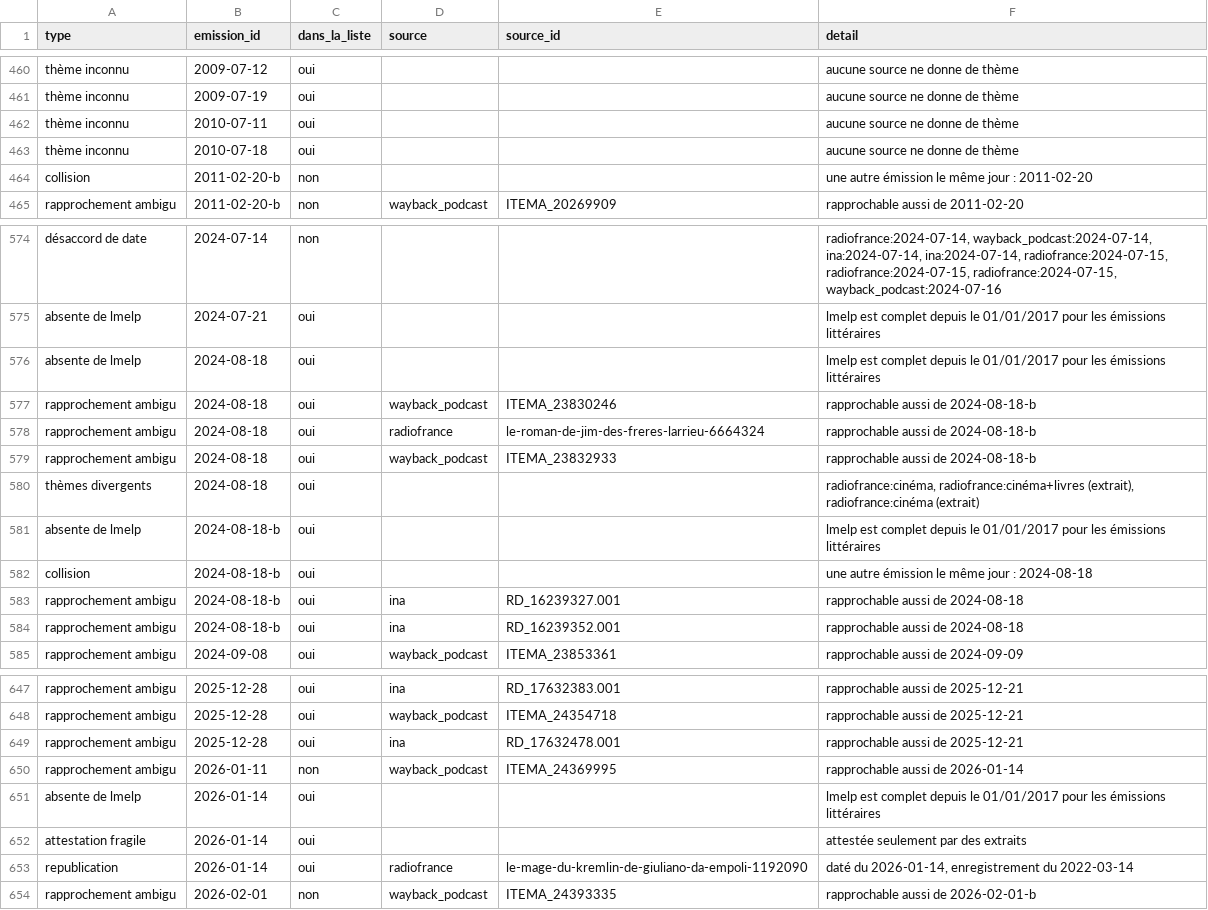
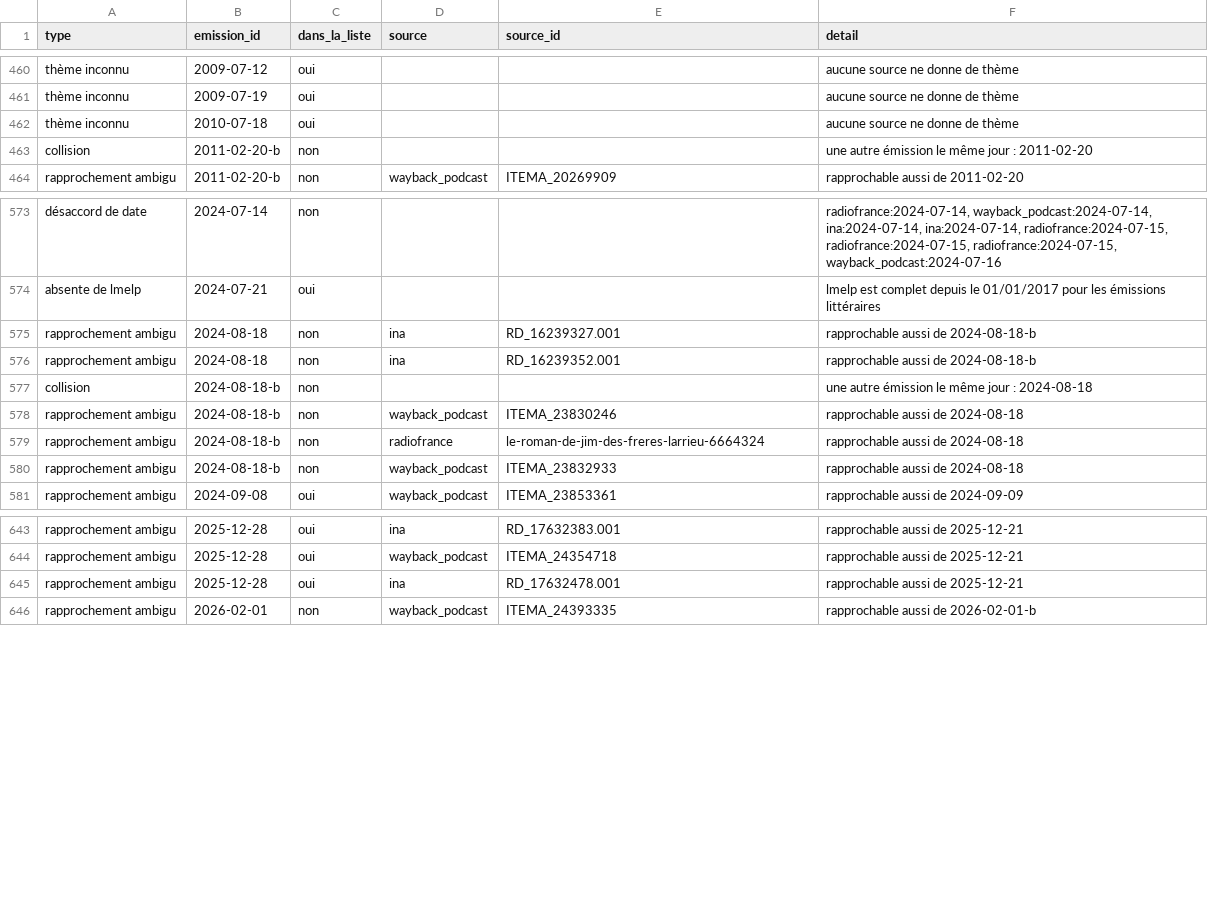
Before and after one commit to castorfou/lmelp-pap, a CSV file: data/processed/doutes.csv, drawn as a sheet; only a part is shown, gaps mark what is left out.

```diff
--- a/data/processed/doutes.csv
+++ b/data/processed/doutes.csv
@@ -461,3 +461,2 @@ thème inconnu,2009-07-12,oui,,,aucune source ne donne de thème
 thème inconnu,2009-07-19,oui,,,aucune source ne donne de thème
-thème inconnu,2010-07-11,oui,,,aucune source ne donne de thème
 thème inconnu,2010-07-18,oui,,,aucune source ne donne de thème
@@ -575,11 +574,8 @@ désaccord de date,2024-07-14,non,,,"radiofrance:2024-07-14, wayback_podcast:202
 absente de lmelp,2024-07-21,oui,,,lmelp est complet depuis le 01/01/2017 pour les émissions littéraires
-absente de lmelp,2024-08-18,oui,,,lmelp est complet depuis le 01/01/2017 pour les émissions littéraires
-rapprochement ambigu,2024-08-18,oui,wayback_podcast,ITEMA_23830246,rapprochable aussi de 2024-08-18-b
-rapprochement ambigu,2024-08-18,oui,radiofrance,le-roman-de-jim-des-freres-larrieu-6664324,rapprochable aussi de 2024-08-18-b
-rapprochement ambigu,2024-08-18,oui,wayback_podcast,ITEMA_23832933,rapprochable aussi de 2024-08-18-b
-thèmes divergents,2024-08-18,oui,,,"radiofrance:cinéma, radiofrance:cinéma+livres (extrait), radiofrance:cinéma (extrait)"
-absente de lmelp,2024-08-18-b,oui,,,lmelp est complet depuis le 01/01/2017 pour les émissions littéraires
-collision,2024-08-18-b,oui,,,une autre émission le même jour : 2024-08-18
-rapprochement ambigu,2024-08-18-b,oui,ina,RD_16239327.001,rapprochable aussi de 2024-08-18
-rapprochement ambigu,2024-08-18-b,oui,ina,RD_16239352.001,rapprochable aussi de 2024-08-18
+rapprochement ambigu,2024-08-18,non,ina,RD_16239327.001,rapprochable aussi de 2024-08-18-b
+rapprochement ambigu,2024-08-18,non,ina,RD_16239352.001,rapprochable aussi de 2024-08-18-b
+collision,2024-08-18-b,non,,,une autre émission le même jour : 2024-08-18
+rapprochement ambigu,2024-08-18-b,non,wayback_podcast,ITEMA_23830246,rapprochable aussi de 2024-08-18
+rapprochement ambigu,2024-08-18-b,non,radiofrance,le-roman-de-jim-des-freres-larrieu-6664324,rapprochable aussi de 2024-08-18
+rapprochement ambigu,2024-08-18-b,non,wayback_podcast,ITEMA_23832933,rapprochable aussi de 2024-08-18
 rapprochement ambigu,2024-09-08,oui,wayback_podcast,ITEMA_23853361,rapprochable aussi de 2024-09-09
@@ -649,6 +645,2 @@ rapprochement ambigu,2025-12-28,oui,wayback_podcast,ITEMA_24354718,rapprochable
 rapprochement ambigu,2025-12-28,oui,ina,RD_17632478.001,rapprochable aussi de 2025-12-21
-rapprochement ambigu,2026-01-11,non,wayback_podcast,ITEMA_24369995,rapprochable aussi de 2026-01-14
-absente de lmelp,2026-01-14,oui,,,lmelp est complet depuis le 01/01/2017 pour les émissions littéraires
-attestation fragile,2026-01-14,oui,,,attestée seulement par des extraits
-republication,2026-01-14,oui,radiofrance,le-mage-du-kremlin-de-giuliano-da-empoli-1192090,"daté du 2026-01-14, enregistrement du 2022-03-14"
 rapprochement ambigu,2026-02-01,non,wayback_podcast,ITEMA_24393335,rapprochable aussi de 2026-02-01-b
```
Also changed, not shown: data/processed/attestations.csv, data/processed/emissions.csv, 15 other files.
